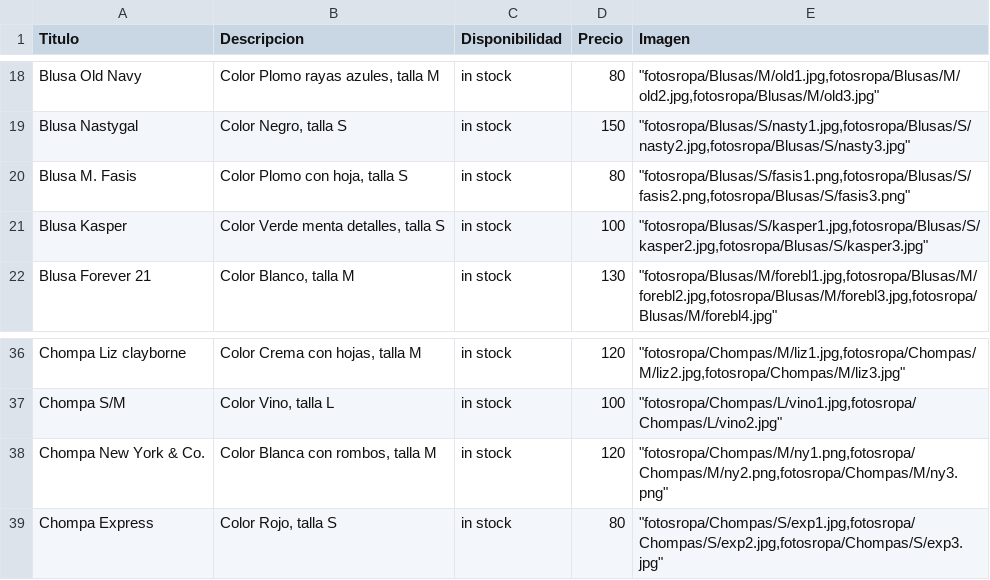
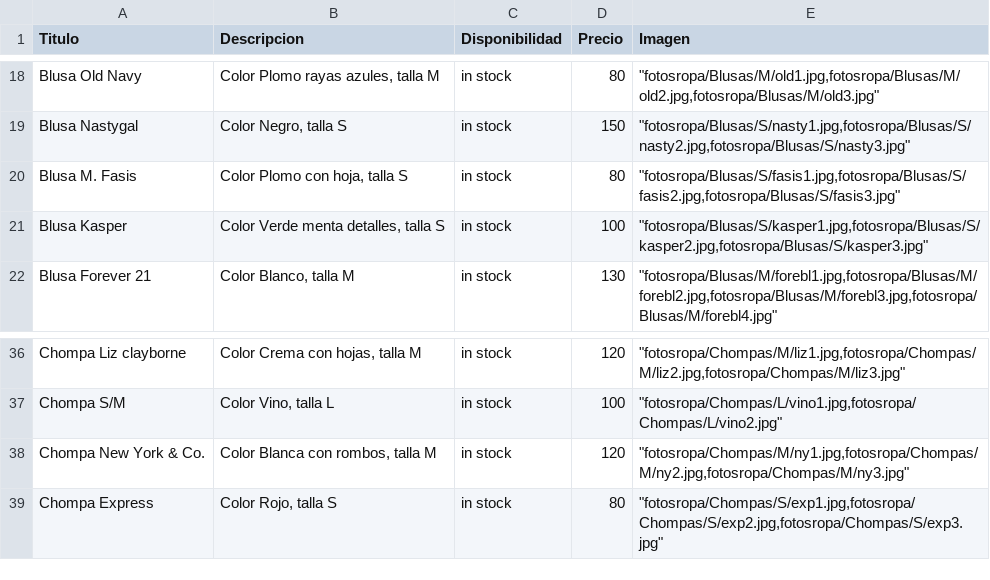
Before and after one commit to gabrielgvar8/catalogo, a CSV file: productos.csv, drawn as a sheet; only a part is shown, gaps mark what is left out.

Commit message:
ultimo excel jpg

```diff
--- a/productos.csv
+++ b/productos.csv
@@ -19,3 +19,3 @@ Blusa Old Navy,"Color Plomo rayas azules, talla M",in stock,80,"""fotosropa/Blus
 Blusa Nastygal,"Color Negro, talla S",in stock,150,"""fotosropa/Blusas/S/nasty1.jpg,fotosropa/Blusas/S/nasty2.jpg,fotosropa/Blusas/S/nasty3.jpg"""
-Blusa M. Fasis,"Color Plomo con hoja, talla S",in stock,80,"""fotosropa/Blusas/S/fasis1.png,fotosropa/Blusas/S/fasis2.png,fotosropa/Blusas/S/fasis3.png"""
+Blusa M. Fasis,"Color Plomo con hoja, talla S",in stock,80,"""fotosropa/Blusas/S/fasis1.jpg,fotosropa/Blusas/S/fasis2.jpg,fotosropa/Blusas/S/fasis3.jpg"""
 Blusa Kasper,"Color Verde menta detalles, talla S",in stock,100,"""fotosropa/Blusas/S/kasper1.jpg,fotosropa/Blusas/S/kasper2.jpg,fotosropa/Blusas/S/kasper3.jpg"""
@@ -37,3 +37,3 @@ Chompa Liz clayborne,"Color Crema con hojas, talla M",in stock,120,"""fotosropa/
 Chompa S/M,"Color Vino, talla L",in stock,100,"""fotosropa/Chompas/L/vino1.jpg,fotosropa/Chompas/L/vino2.jpg"""
-Chompa New York & Co.,"Color Blanca con rombos, talla M",in stock,120,"""fotosropa/Chompas/M/ny1.png,fotosropa/Chompas/M/ny2.png,fotosropa/Chompas/M/ny3.png"""
+Chompa New York & Co.,"Color Blanca con rombos, talla M",in stock,120,"""fotosropa/Chompas/M/ny1.jpg,fotosropa/Chompas/M/ny2.jpg,fotosropa/Chompas/M/ny3.jpg"""
 Chompa Express,"Color Rojo, talla S",in stock,80,"""fotosropa/Chompas/S/exp1.jpg,fotosropa/Chompas/S/exp2.jpg,fotosropa/Chompas/S/exp3.jpg"""
```
